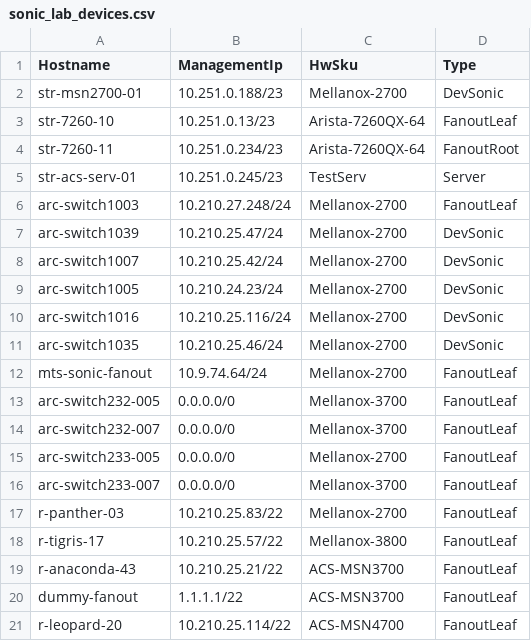
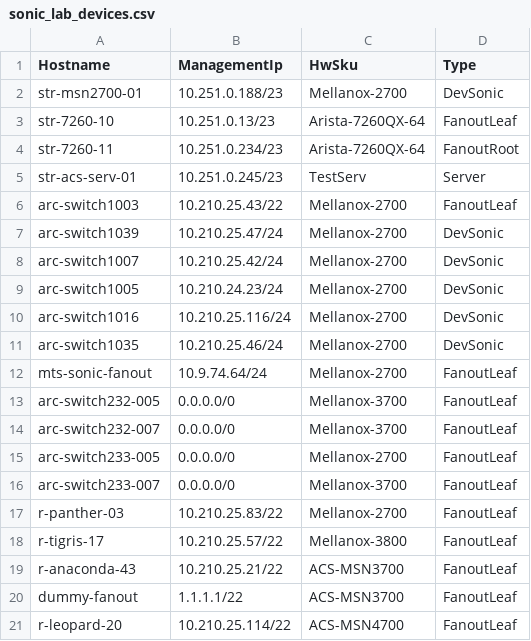
Before and after one commit to shlomibitton/sonic-mgmt, a CSV file: ansible/files/sonic_lab_devices.csv, drawn as a sheet.

```diff
--- a/ansible/files/sonic_lab_devices.csv
+++ b/ansible/files/sonic_lab_devices.csv
@@ -5,3 +5,3 @@ str-7260-11,10.251.0.234/23,Arista-7260QX-64,FanoutRoot
 str-acs-serv-01,10.251.0.245/23,TestServ,Server
-arc-switch1003,10.210.27.248/24,Mellanox-2700,FanoutLeaf
+arc-switch1003,10.210.25.43/22,Mellanox-2700,FanoutLeaf
 arc-switch1039,10.210.25.47/24,Mellanox-2700,DevSonic
```
Also changed, not shown: 2 other files.
